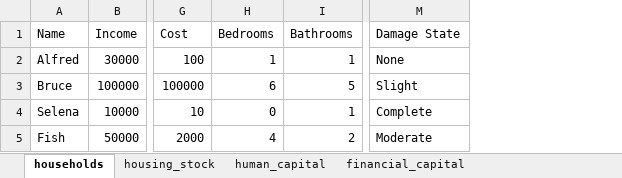
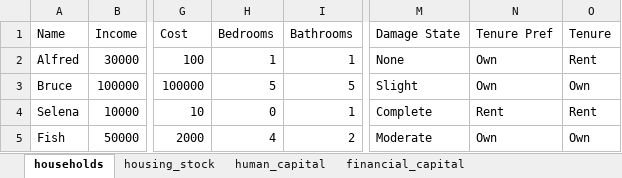
Before and after one commit to scottbmiles/DESaster, an Excel workbook: inputs/scenario_test1.xlsx, sheet households, drawn as a sheet; only a part is shown, gaps mark what is left out; values as stored, in another font and other column widths than the file's, no borders; the diff names each change by its address in the sheet, - before the commit and + after, or states it on an @@ line.

Commit message:
Adding features for tenure

```diff
--- a/inputs/scenario_test1.xlsx (sheet households)
+++ b/inputs/scenario_test1.xlsx (sheet households)
+column N (Tenure Pref), rows 2-5: Own | Own | Rent | Own
+column O (Tenure), rows 2-5: Rent | Own | Rent | Own
-H3 (Bedrooms): 6
+H3 (Bedrooms): 5
```
Also changed, not shown: 4 other files.
